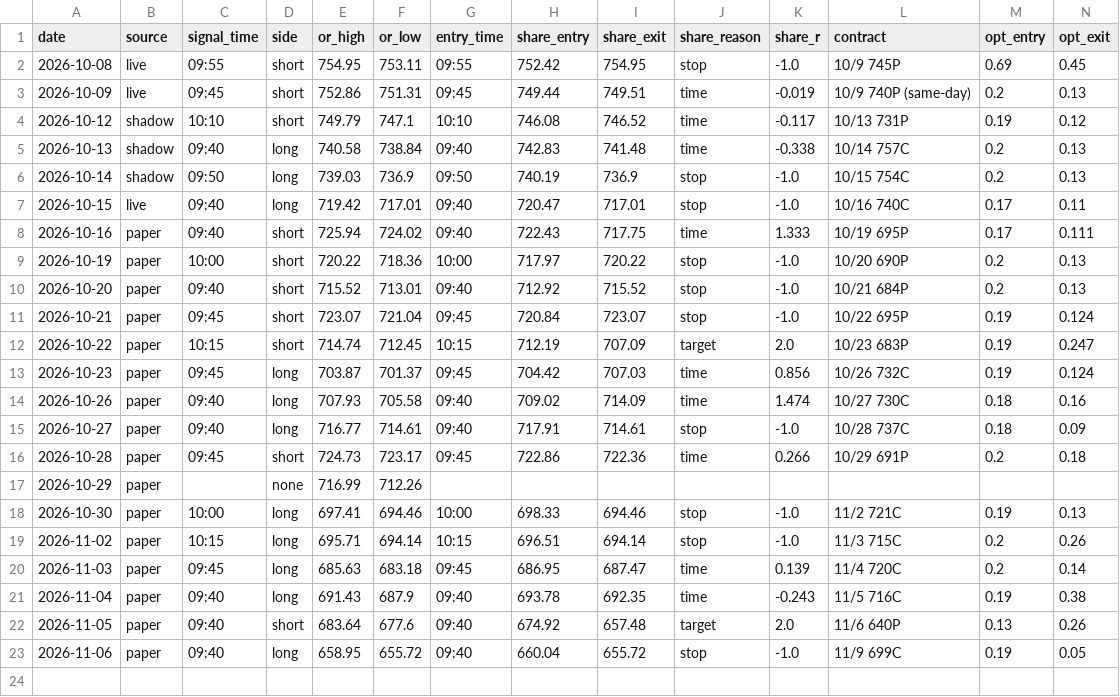
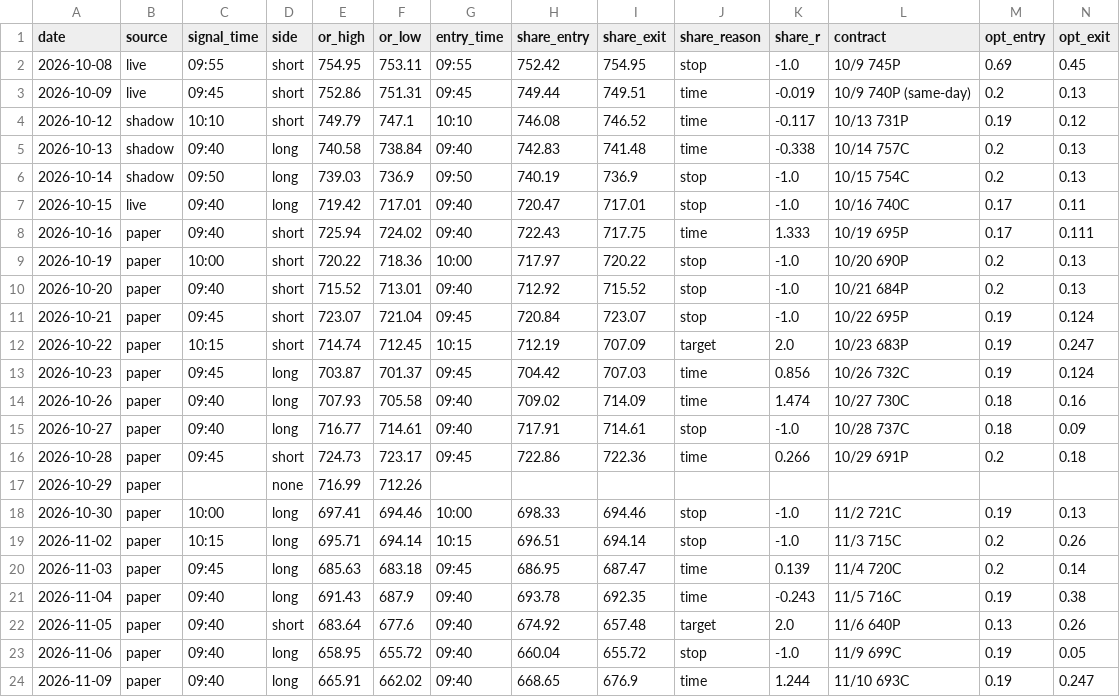
Before and after one commit to DeadSeagul/Robinhood, a CSV file: research/paper_trades.csv, drawn as a sheet; only a part is shown; rows hold the shown columns only; the diff names each change by its address in the sheet, - before the commit and + after, or states it on an @@ line.

```diff
--- a/research/paper_trades.csv
+++ b/research/paper_trades.csv
+row 24: 2026-11-09 | paper | 09:40 | long | 665.91 | 662.02 | 09:40 | 668.65 | 676.9 | time | 1.244 | 11/10 693C | 0.19 | 0.247
```
Also changed, not shown: research/news_log.csv, research/paper_account_options.csv.
